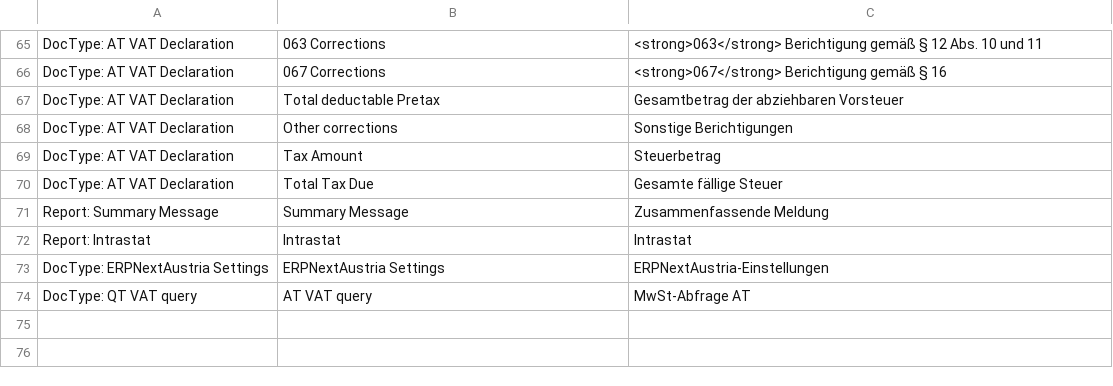
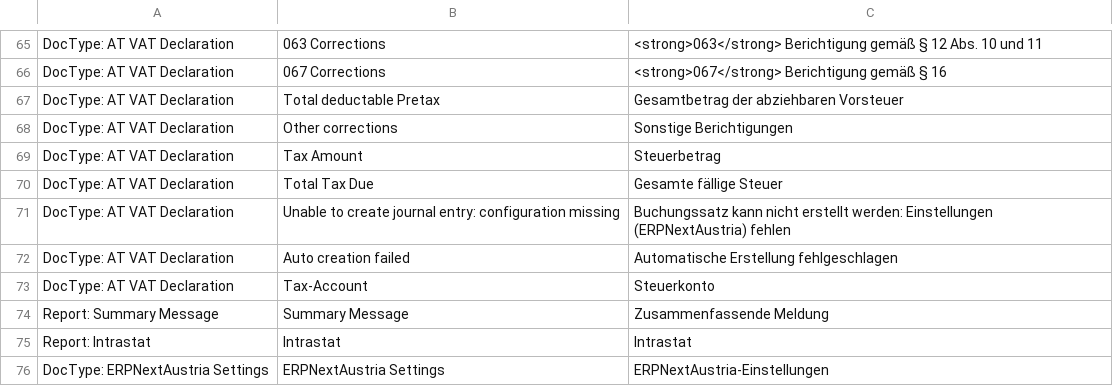
Before and after one commit to libracore/erpnextaustria, a CSV file: erpnextaustria/translations/de.csv, drawn as a sheet; only a part is shown, gaps mark what is left out; the shorter side is filled out with more unchanged rows; the diff names each change by its address in the sheet, - before the commit and + after, or states it on an @@ line.

Commit message:
auto UVA journal entry

```diff
--- a/erpnextaustria/translations/de.csv
+++ b/erpnextaustria/translations/de.csv
+row 71: DocType: AT VAT Declaration | Unable to create journal entry: configuration missing | Buchungssatz kann nicht erstellt werden: Einstellungen (ERPNextAustria) fehlen
+row 72: DocType: AT VAT Declaration | Auto creation failed | Automatische Erstellung fehlgeschlagen
+row 73: DocType: AT VAT Declaration | Tax-Account | Steuerkonto
```
Also changed, not shown: 7 other files.
